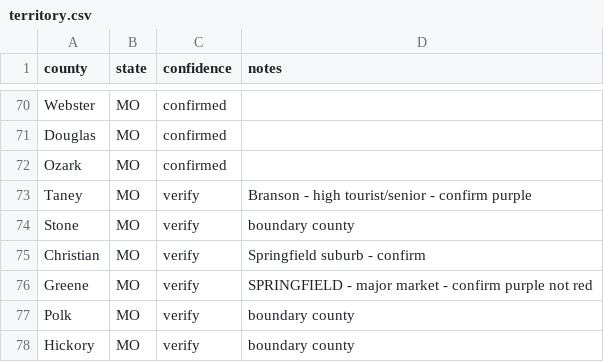
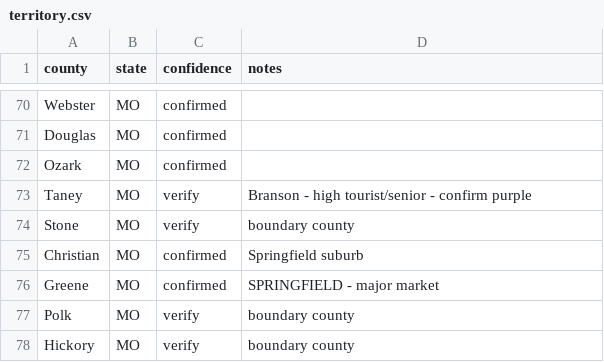
Before and after one commit to jessicabutterhorn-dev/mo-senior-events, a CSV file: territory.csv, drawn as a sheet; only a part is shown, gaps mark what is left out.

```diff
--- a/territory.csv
+++ b/territory.csv
@@ -74,4 +74,4 @@ Taney,MO,verify,Branson - high tourist/senior - confirm purple
 Stone,MO,verify,boundary county
-Christian,MO,verify,Springfield suburb - confirm
-Greene,MO,verify,SPRINGFIELD - major market - confirm purple not red
+Christian,MO,confirmed,Springfield suburb
+Greene,MO,confirmed,SPRINGFIELD - major market
 Polk,MO,verify,boundary county
```
